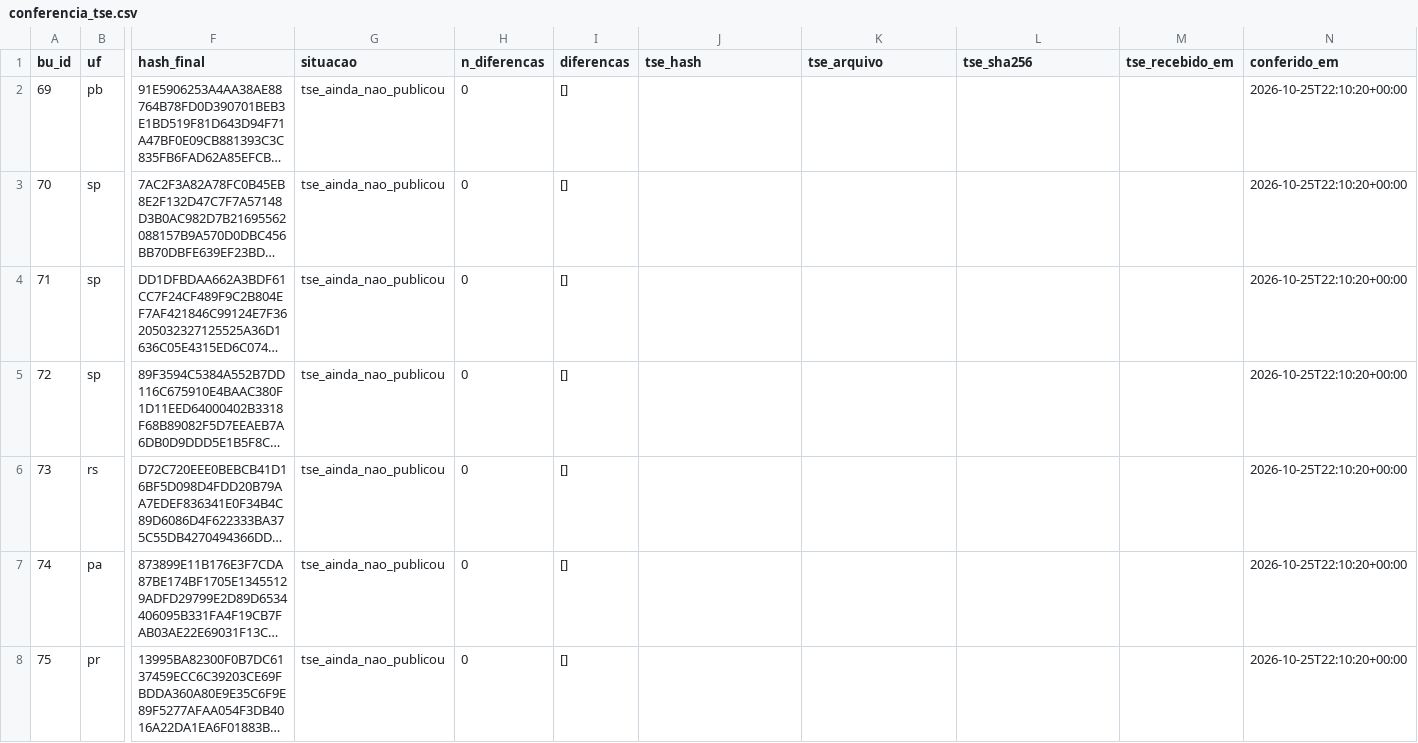
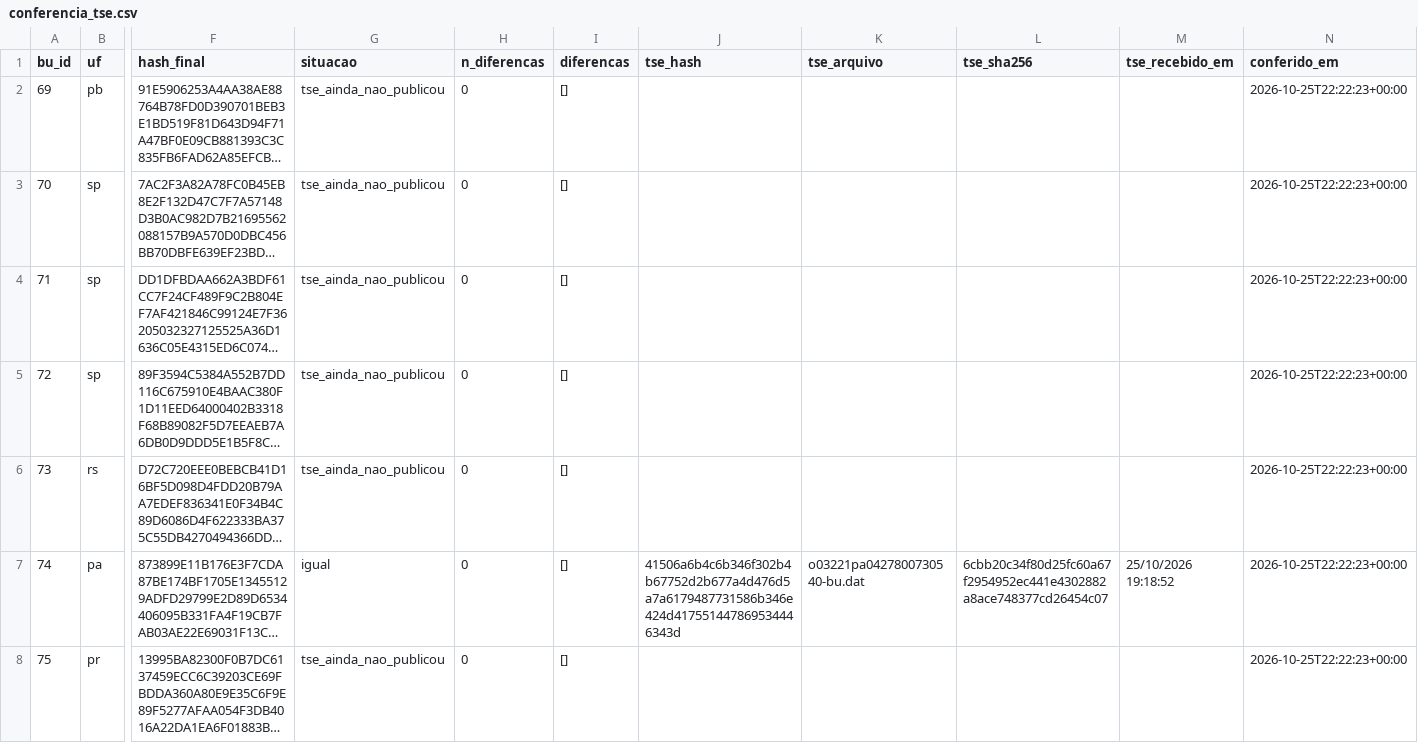
Before and after one commit to ArvorCo/PNAD, a CSV file: docs/assets/totalizacao_dados/conferencia_tse.csv, drawn as a sheet; only a part is shown, gaps mark what is left out; long unchanged cells end in …; the diff covers the shown part only; the diff names each change by its address in the sheet, - before the commit and + after, or states it on an @@ line.

Commit message:
totalizacao: snapshot 2026-10-25T22:22Z

```diff
--- a/docs/assets/totalizacao_dados/conferencia_tse.csv
+++ b/docs/assets/totalizacao_dados/conferencia_tse.csv
-N2:N8 (conferido_em): 2026-10-25T22:10:20+00:00
+N2:N8 (conferido_em): 2026-10-25T22:22:23+00:00
-G7 (situacao): tse_ainda_nao_publicou
+G7 (situacao): igual
-J7 (tse_hash): (empty)
+J7 (tse_hash): 41506a6b4c6b346f302b4b67752d2b677a4d476d5a7a6179487731586b346e424d417551447869534446343d
-K7 (tse_arquivo): (empty)
+K7 (tse_arquivo): o03221pa0427800730540-bu.dat
-L7 (tse_sha256): (empty)
+L7 (tse_sha256): 6cbb20c34f80d25fc60a67f2954952ec441e4302882a8ace748377cd26454c07
-M7 (tse_recebido_em): (empty)
+M7 (tse_recebido_em): 25/10/2026 19:18:52
```
Also changed, not shown: 9 added rows and 88 edited cells elsewhere in this file, docs/assets/totalizacao_dados/cargos.csv, docs/assets/totalizacao_dados/envios.csv, 12 other files.
